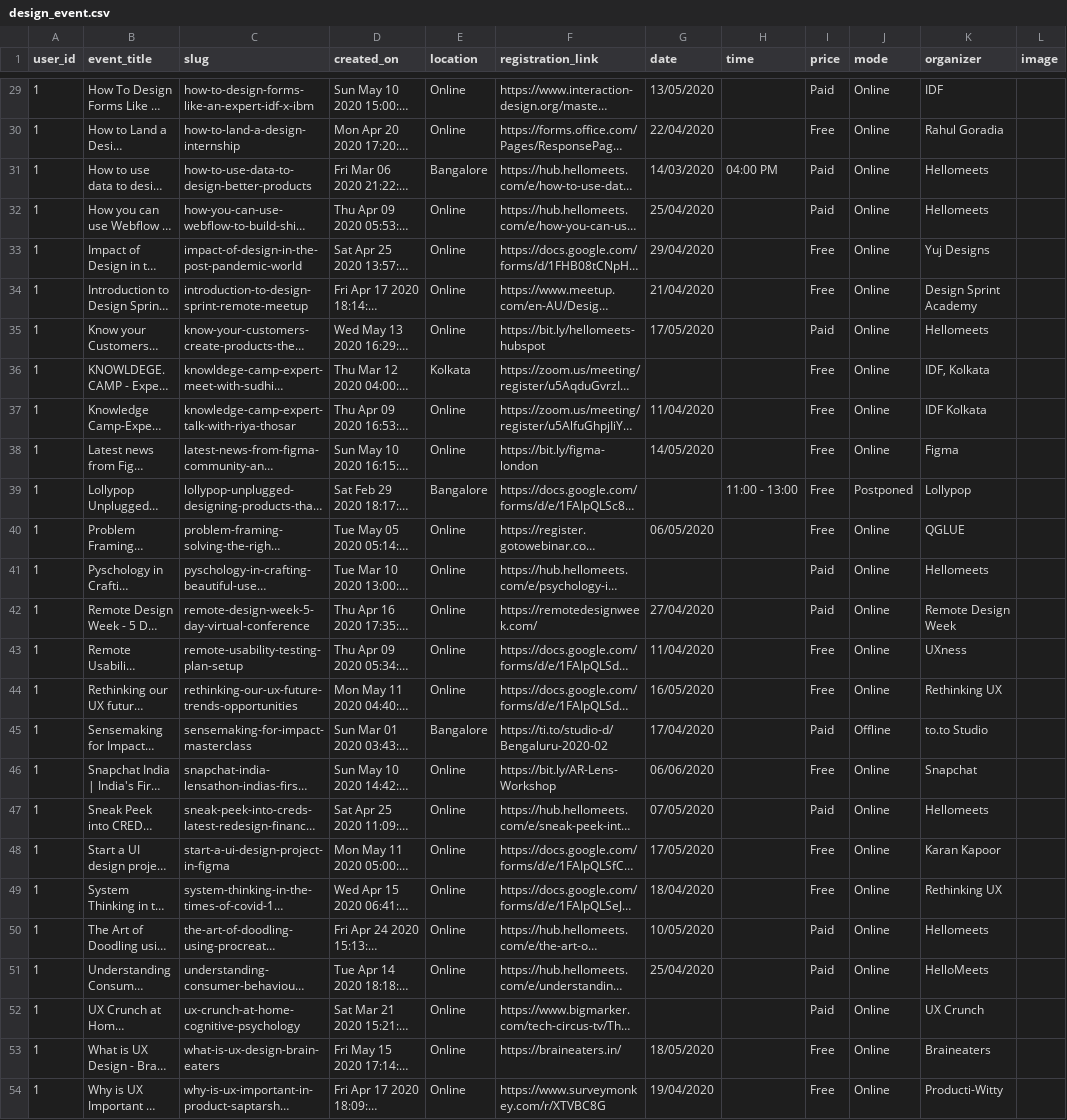
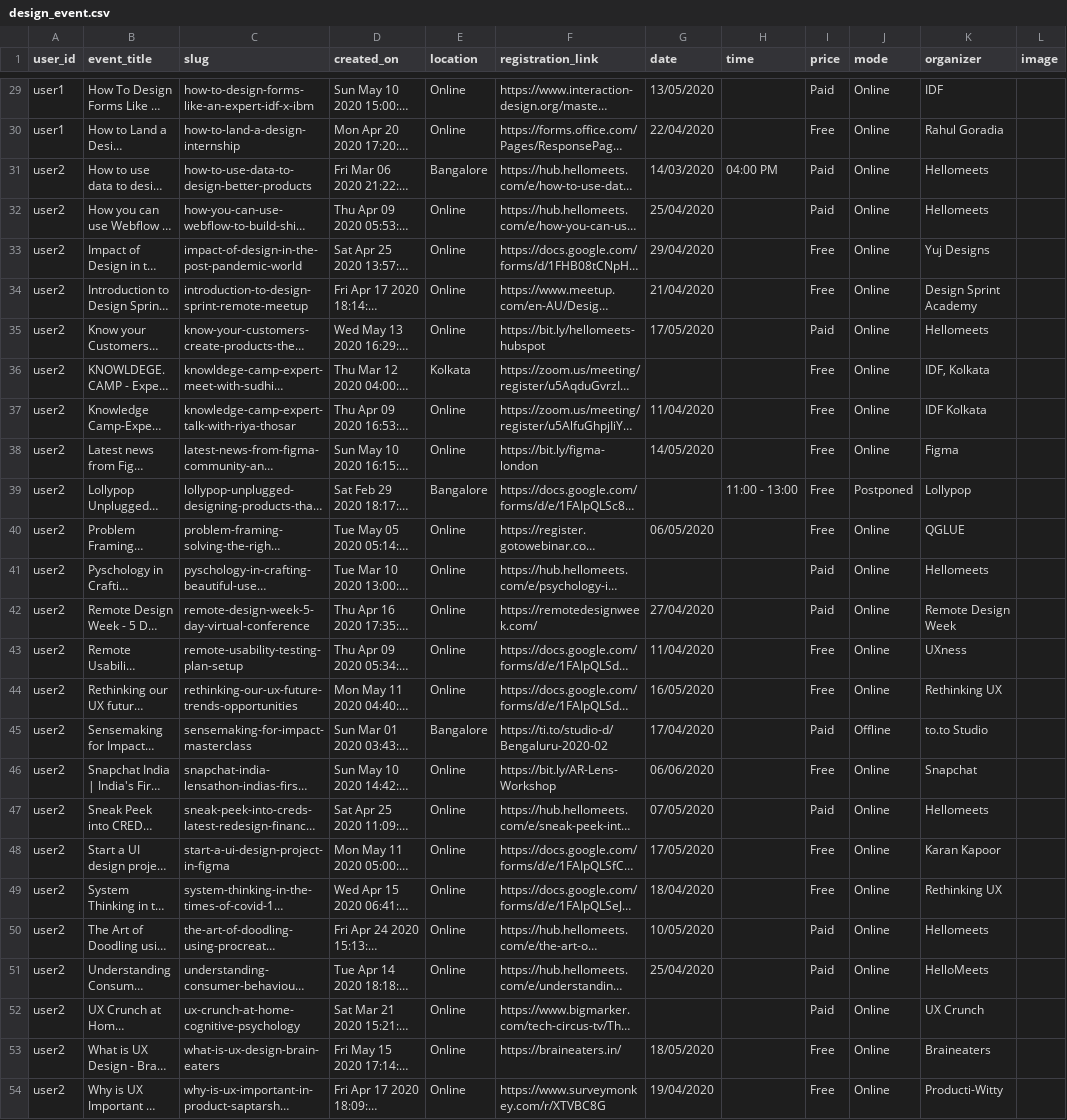
Before and after one commit to nlognIN/All-Design-Events, a CSV file: design_event.csv, drawn as a sheet; only a part is shown, gaps mark what is left out; long unchanged cells end in …; the diff covers the shown part only; the diff names each change by its address in the sheet, - before the commit and + after, or states it on an @@ line.

```diff
--- a/design_event.csv
+++ b/design_event.csv
-A29:A30 (user_id): 1
+A29:A30 (user_id): user1
-A31:A54 (user_id): 1
+A31:A54 (user_id): user2
```
Also changed, not shown: 27 edited cells elsewhere in this file, 1 other file.
